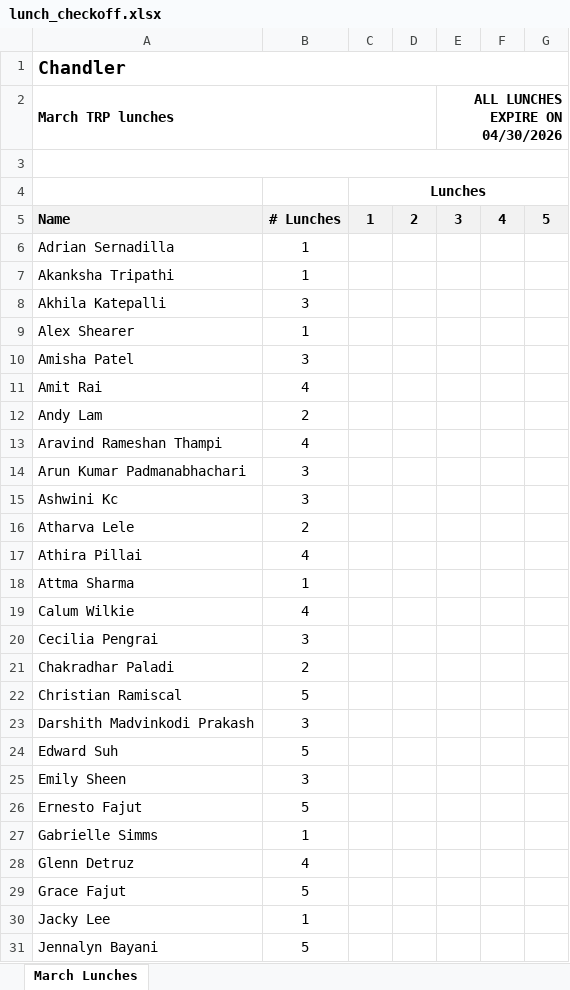
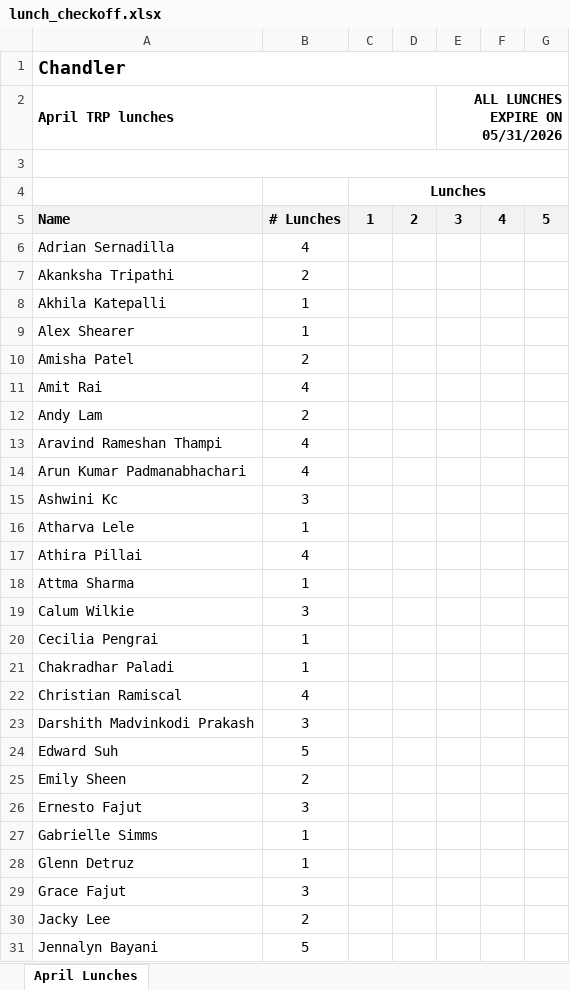
Before and after one commit to gabriellemarch/trp-benefits-automation, an Excel workbook: outputs/lunch_checkoff.xlsx, sheet April Lunches, drawn as a sheet; only a part is shown; values as stored, in another font and other column widths than the file's, no borders; the diff covers the shown part only; the diff names each change by its address in the sheet, - before the commit and + after, or states it on an @@ line.

```diff
--- a/outputs/lunch_checkoff.xlsx (sheet April Lunches)
+++ b/outputs/lunch_checkoff.xlsx (sheet April Lunches)
-sheet tab: March Lunches
+sheet tab: April Lunches
-A2: March TRP lunches
+A2: April TRP lunches
-E2: ALL LUNCHES EXPIRE ON 04/30/2026
+E2: ALL LUNCHES EXPIRE ON 05/31/2026
-B6: 1
+B6: 4
-B7: 1
+B7: 2
-B8: 3
+B8: 1
-B10: 3
+B10: 2
-B14: 3
+B14: 4
-B16: 2
+B16: 1
-B19: 4
+B19: 3
-B20: 3
+B20: 1
-B21: 2
+B21: 1
-B22: 5
+B22: 4
-B25: 3
+B25: 2
-B26: 5
+B26: 3
-B28: 4
+B28: 1
-B29: 5
+B29: 3
-B30: 1
+B30: 2
```
Also changed, not shown: 2 added rows, 6 removed rows and 23 edited cells elsewhere in this sheet, 8 other files.
